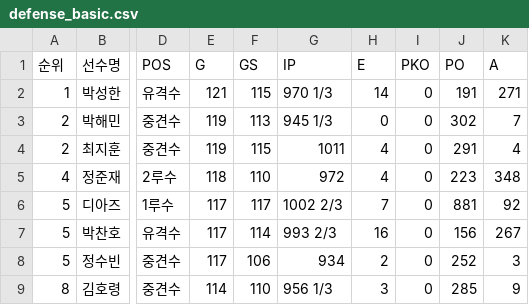
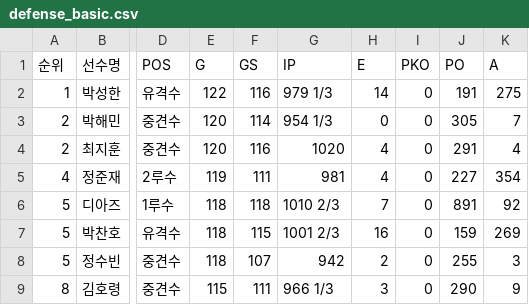
Before and after one commit to yruserious/kbo-fangraphs, a CSV file: data_raw/2026_kbo_official/defense_basic.csv, drawn as a sheet; only a part is shown, gaps mark what is left out; the diff covers the shown part only; the diff names each change by its address in the sheet, - before the commit and + after, or states it on an @@ line.

```diff
--- a/data_raw/2026_kbo_official/defense_basic.csv
+++ b/data_raw/2026_kbo_official/defense_basic.csv
-E2 (G): 121
+E2 (G): 122
-F2 (GS): 115
+F2 (GS): 116
-G2 (IP): 970 1/3
+G2 (IP): 979 1/3
-K2 (A): 271
+K2 (A): 275
-E3:E4 (G): 119
+E3:E4 (G): 120
-F3 (GS): 113
+F3 (GS): 114
-G3 (IP): 945 1/3
+G3 (IP): 954 1/3
-J3 (PO): 302
+J3 (PO): 305
-F4 (GS): 115
+F4 (GS): 116
-G4 (IP): 1011
+G4 (IP): 1020
-E5 (G): 118
+E5 (G): 119
-F5 (GS): 110
+F5 (GS): 111
-G5 (IP): 972
+G5 (IP): 981
-J5 (PO): 223
+J5 (PO): 227
-K5 (A): 348
+K5 (A): 354
-E6:E8 (G): 117
+E6:E8 (G): 118
-F6 (GS): 117
+F6 (GS): 118
-G6 (IP): 1002 2/3
+G6 (IP): 1010 2/3
-J6 (PO): 881
+J6 (PO): 891
-F7 (GS): 114
+F7 (GS): 115
-G7 (IP): 993 2/3
+G7 (IP): 1001 2/3
-J7 (PO): 156
+J7 (PO): 159
-K7 (A): 267
+K7 (A): 269
-F8 (GS): 106
+F8 (GS): 107
-G8 (IP): 934
+G8 (IP): 942
-J8 (PO): 252
+J8 (PO): 255
-E9 (G): 114
+E9 (G): 115
-F9 (GS): 110
+F9 (GS): 111
-G9 (IP): 956 1/3
+G9 (IP): 966 1/3
-J9 (PO): 285
+J9 (PO): 290
```
Also changed, not shown: 1 added row, 1 removed row and 87 edited cells elsewhere in this file, data_raw/2026_kbo_official/hitter_basic1.csv, data_raw/2026_kbo_official/hitter_basic2.csv, 2 other files.
